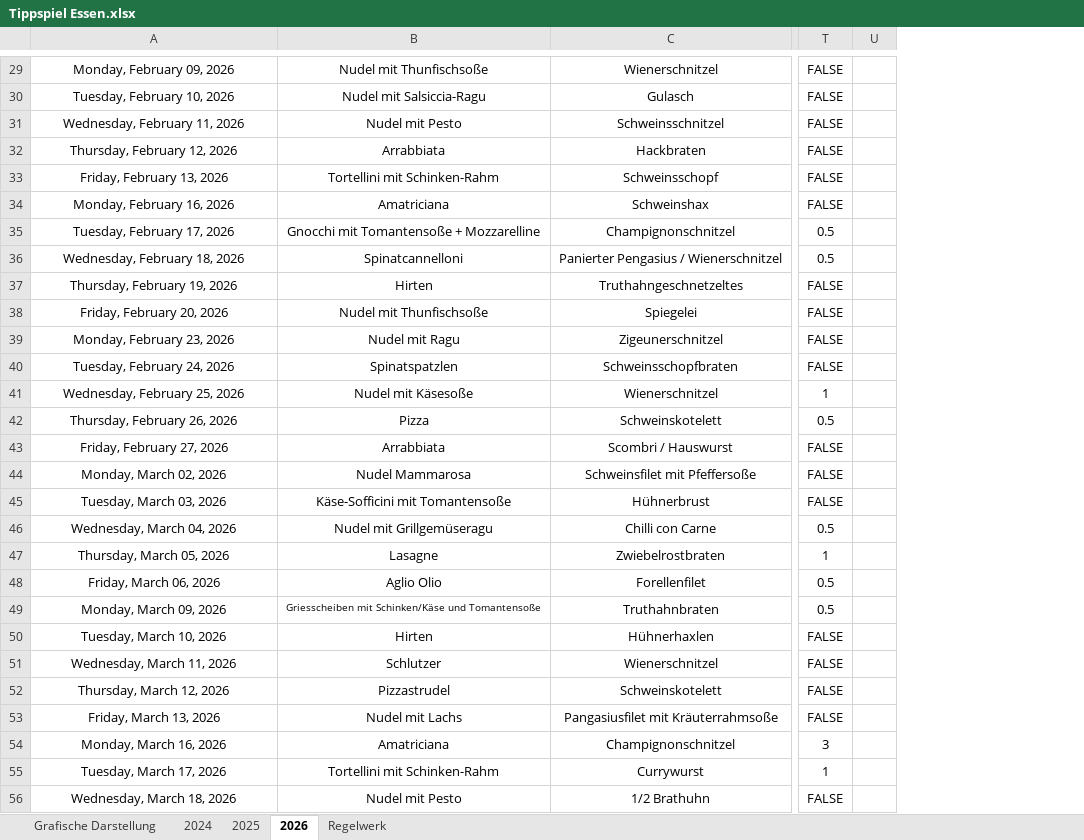
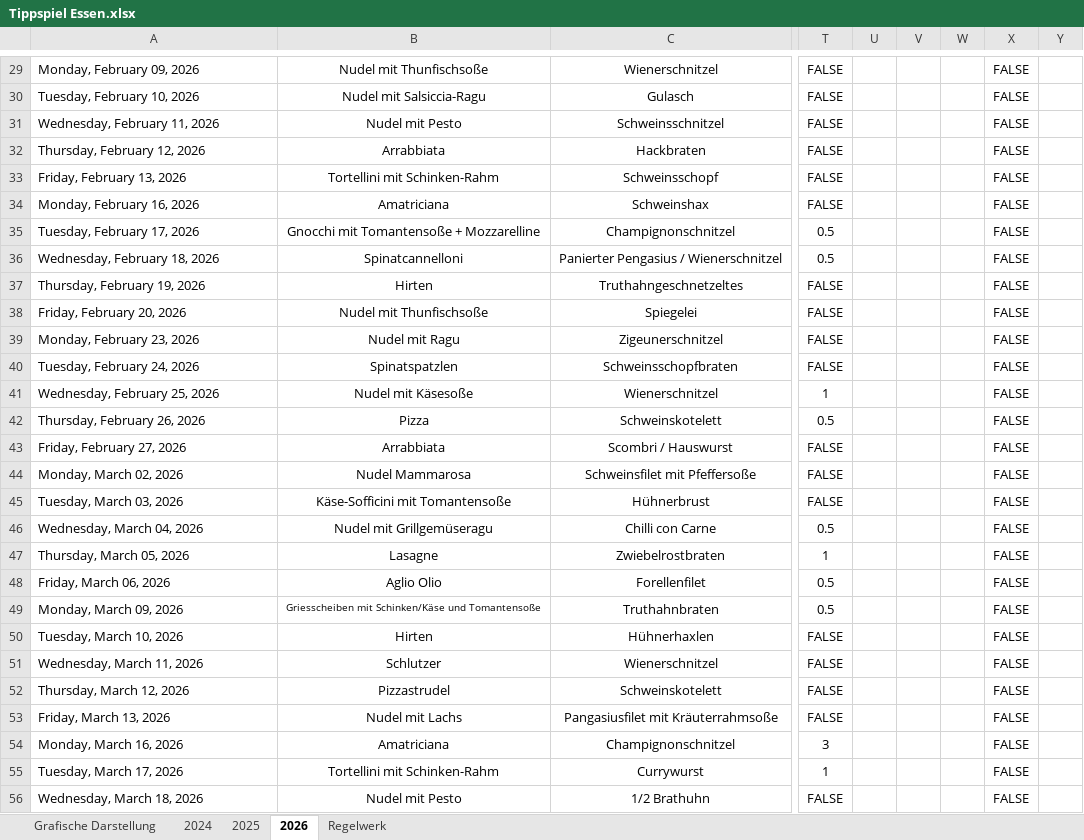
Before and after one commit to giova-giovanni/tippspielcalcolator, an Excel workbook: data/raw/Tippspiel Essen.xlsx, sheet 2026, drawn as a sheet; only a part is shown, gaps mark what is left out; values as stored, in another font and other column widths than the file's, no borders; charts and pictures and conditional formats not drawn; the diff covers the shown part only; the diff names each change by its address in the sheet, - before the commit and + after, or states it on an @@ line.

```diff
--- a/data/raw/Tippspiel Essen.xlsx (sheet 2026)
+++ b/data/raw/Tippspiel Essen.xlsx (sheet 2026)
+column U, empty
+column V, empty
+column W, empty
+column X, rows 29-56: all FALSE
-A29:A56 alignment: center
+A29:A56 alignment: left
```
Also changed, not shown: 1 added row, 1 removed row, 527 edited cells and cell formats elsewhere in this sheet, sheet Grafische Darstellung, sheet Regelwerk, formulas that keep their value, charts or pictures, 29 other files.
